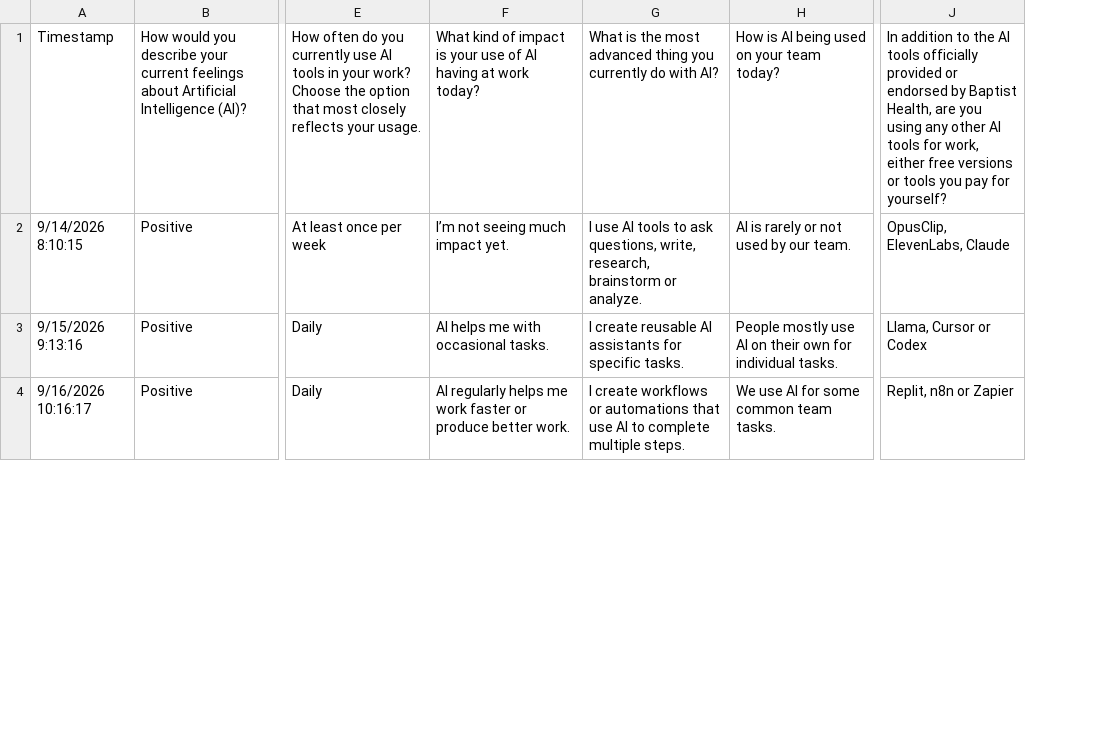
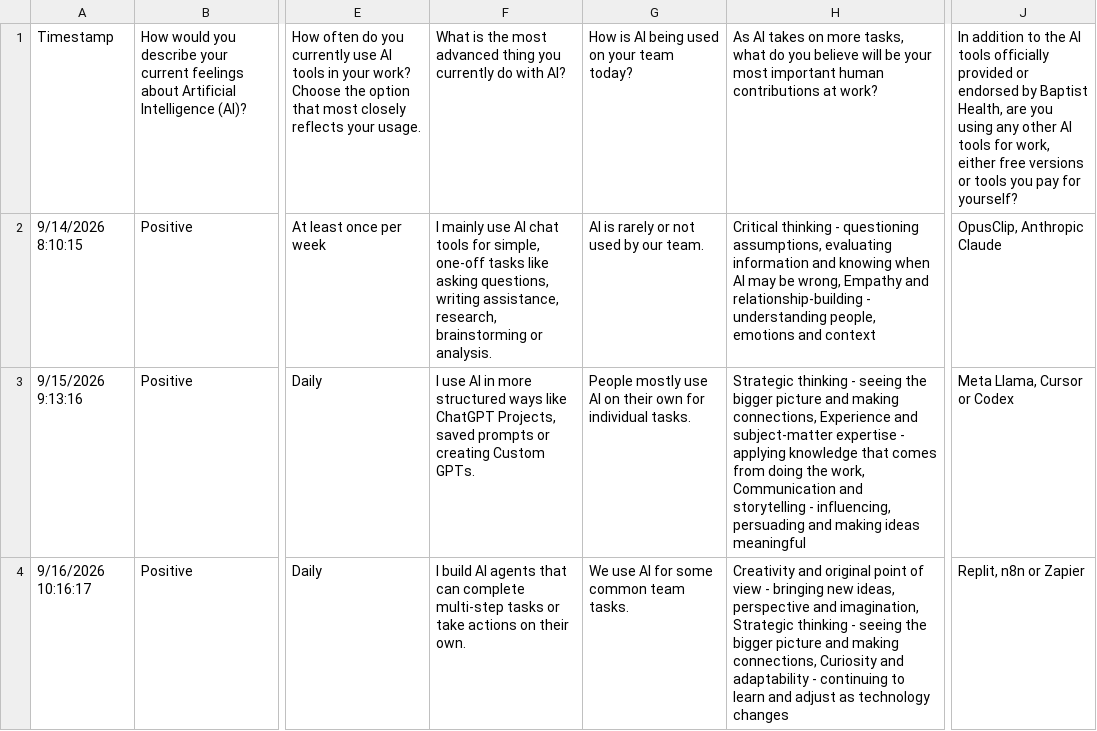
Before and after one commit to Mikeymo87/ai-pulse-dashboard, a CSV file: public/data/survey4.sample.csv, drawn as a sheet; only a part is shown, gaps mark what is left out; removed rows and columns are numbered as before the commit, all else as after; the diff covers the shown part only; the diff names each change by its address in the sheet, - before the commit and + after, or states it on an @@ line.

```diff
--- a/public/data/survey4.sample.csv
+++ b/public/data/survey4.sample.csv
-column G, rows 1-4: What is the most advanced thing you currently do with AI? | I use AI tools to ask questions, write, research, brainstorm or analyze. | I create reusable AI assistants for specific tasks. | I create workflows or automations that use AI to complete multiple steps.
+column H, rows 1-4: As AI takes on more tasks, what do you believe will be your most important human contributions at work? | Critical thinking - questioning assumptions, evaluating information and knowing when AI may be wrong, Empathy and relationship-building - understanding people, emotions and context | Strategic thinking - seeing the bigger picture and making connections, Experience and subject-matter expertise - applying knowledge that comes from doing the work, Communication and storytelling - influencing, persuading and making ideas meaningful | Creativity and original point of view - bringing new ideas, perspective and imagination, Strategic thinking - seeing the bigger picture and making connections, Curiosity and adaptability - continuing to learn and adjust as technology changes
-F1: What kind of impact is your use of AI having at work today?
+F1: What is the most advanced thing you currently do with AI?
-F2: I’m not seeing much impact yet.
+F2: I mainly use AI chat tools for simple, one-off tasks like asking questions, writing assistance, research, brainstorming or analysis.
-J2: OpusClip, ElevenLabs, Claude
+J2: OpusClip, Anthropic Claude
-F3: AI helps me with occasional tasks.
+F3: I use AI in more structured ways like ChatGPT Projects, saved prompts or creating Custom GPTs.
-J3: Llama, Cursor or Codex
+J3: Meta Llama, Cursor or Codex
-F4: AI regularly helps me work faster or produce better work.
+F4: I build AI agents that can complete multi-step tasks or take actions on their own.
```
Also changed, not shown: 20 edited cells elsewhere in this file, 9 other files.
